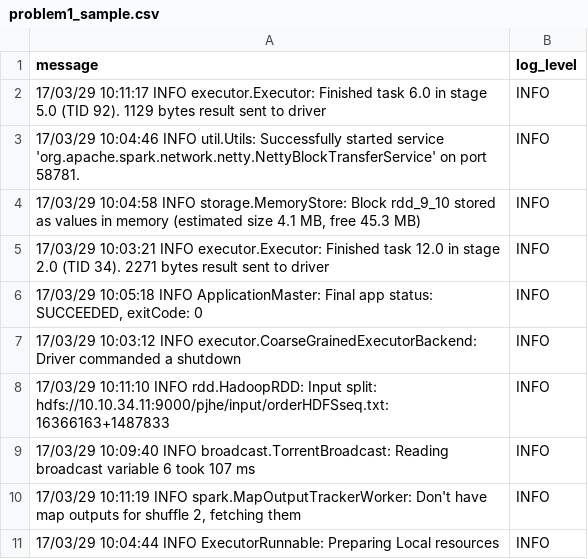
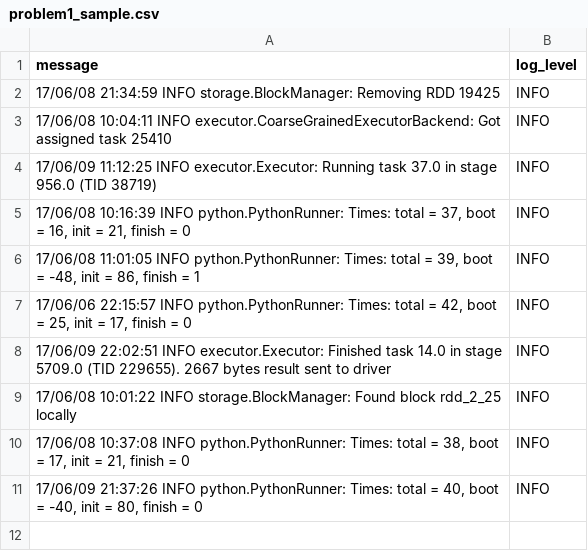
Before and after one commit to gu-dsan6000/fall-2025-a06-idai26, a CSV file: data/output/problem1_sample.csv, drawn as a sheet.

Commit message:
finished cluster development for problem 1

```diff
--- a/data/output/problem1_sample.csv
+++ b/data/output/problem1_sample.csv
@@ -1,11 +1,11 @@
 message,log_level
-17/03/29 10:11:17 INFO executor.Executor: Finished task 6.0 in stage 5.0 (TID 92). 1129 bytes result sent to driver,INFO
-17/03/29 10:04:46 INFO util.Utils: Successfully started service 'org.apache.spark.network.netty.NettyBlockTransferService' on port 58781.,INFO
-"17/03/29 10:04:58 INFO storage.MemoryStore: Block rdd_9_10 stored as values in memory (estimated size 4.1 MB, free 45.3 MB)",INFO
-17/03/29 10:03:21 INFO executor.Executor: Finished task 12.0 in stage 2.0 (TID 34). 2271 bytes result sent to driver,INFO
-"17/03/29 10:05:18 INFO ApplicationMaster: Final app status: SUCCEEDED, exitCode: 0",INFO
-17/03/29 10:03:12 INFO executor.CoarseGrainedExecutorBackend: Driver commanded a shutdown,INFO
-17/03/29 10:11:10 INFO rdd.HadoopRDD: Input split: hdfs://10.10.34.11:9000/pjhe/input/orderHDFSseq.txt:16366163+1487833,INFO
-17/03/29 10:09:40 INFO broadcast.TorrentBroadcast: Reading broadcast variable 6 took 107 ms,INFO
-"17/03/29 10:11:19 INFO spark.MapOutputTrackerWorker: Don't have map outputs for shuffle 2, fetching them",INFO
-17/03/29 10:04:44 INFO ExecutorRunnable: Preparing Local resources,INFO
+17/06/08 21:34:59 INFO storage.BlockManager: Removing RDD 19425,INFO
+17/06/08 10:04:11 INFO executor.CoarseGrainedExecutorBackend: Got assigned task 25410,INFO
+17/06/09 11:12:25 INFO executor.Executor: Running task 37.0 in stage 956.0 (TID 38719),INFO
+"17/06/08 10:16:39 INFO python.PythonRunner: Times: total = 37, boot = 16, init = 21, finish = 0",INFO
+"17/06/08 11:01:05 INFO python.PythonRunner: Times: total = 39, boot = -48, init = 86, finish = 1",INFO
+"17/06/06 22:15:57 INFO python.PythonRunner: Times: total = 42, boot = 25, init = 17, finish = 0",INFO
+17/06/09 22:02:51 INFO executor.Executor: Finished task 14.0 in stage 5709.0 (TID 229655). 2667 bytes result sent to driver,INFO
+17/06/08 10:01:22 INFO storage.BlockManager: Found block rdd_2_25 locally,INFO
+"17/06/08 10:37:08 INFO python.PythonRunner: Times: total = 38, boot = 17, init = 21, finish = 0",INFO
+"17/06/09 21:37:26 INFO python.PythonRunner: Times: total = 40, boot = -40, init = 80, finish = 0",INFO
```
Also changed, not shown: 2 other files.
